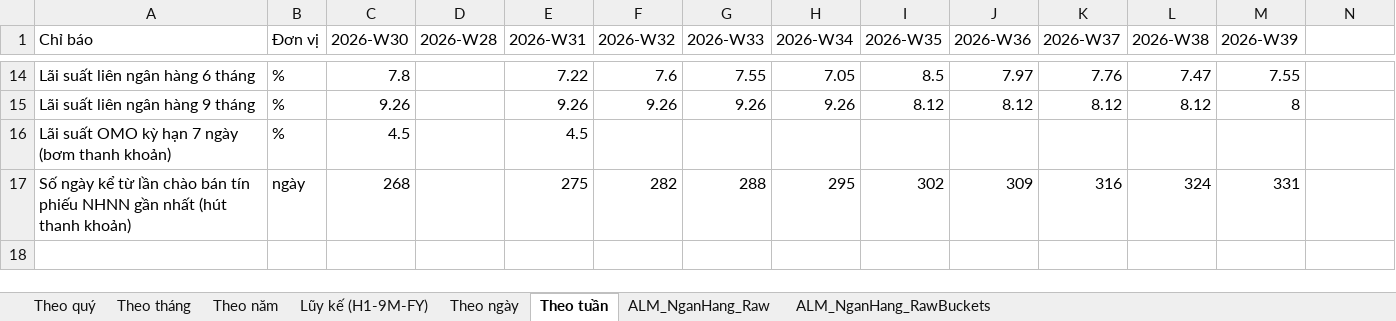
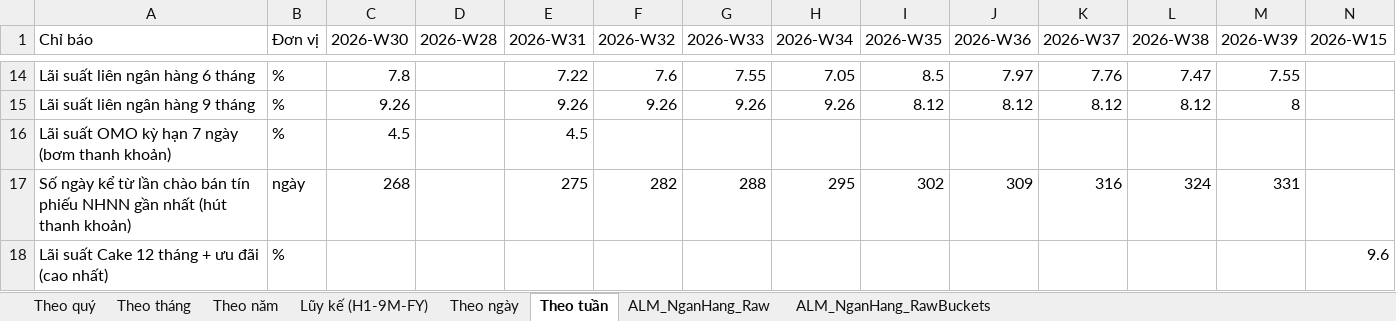
Before and after one commit to Truongutc/Phan-tich-FA, an Excel workbook: Bao cao/VIMO/VIMO_Lich_Su_Chi_So.xlsx, sheet Theo tuần, drawn as a sheet; only a part is shown, gaps mark what is left out; values as stored, in another font and other column widths than the file's, no borders; 1 other sheet too large or unreadable and not compared; the diff names each change by its address in the sheet, - before the commit and + after, or states it on an @@ line.

```diff
--- a/Bao cao/VIMO/VIMO_Lich_Su_Chi_So.xlsx (sheet Theo tuần)
+++ b/Bao cao/VIMO/VIMO_Lich_Su_Chi_So.xlsx (sheet Theo tuần)
-N1: (empty)
+N1: 2026-W15
+row 18: Lãi suất Cake 12 tháng + ưu đãi (cao nhất) | % |  |  |  |  |  |  |  |  |  |  |  | 9.6
```
Also changed, not shown: 5 other files.
